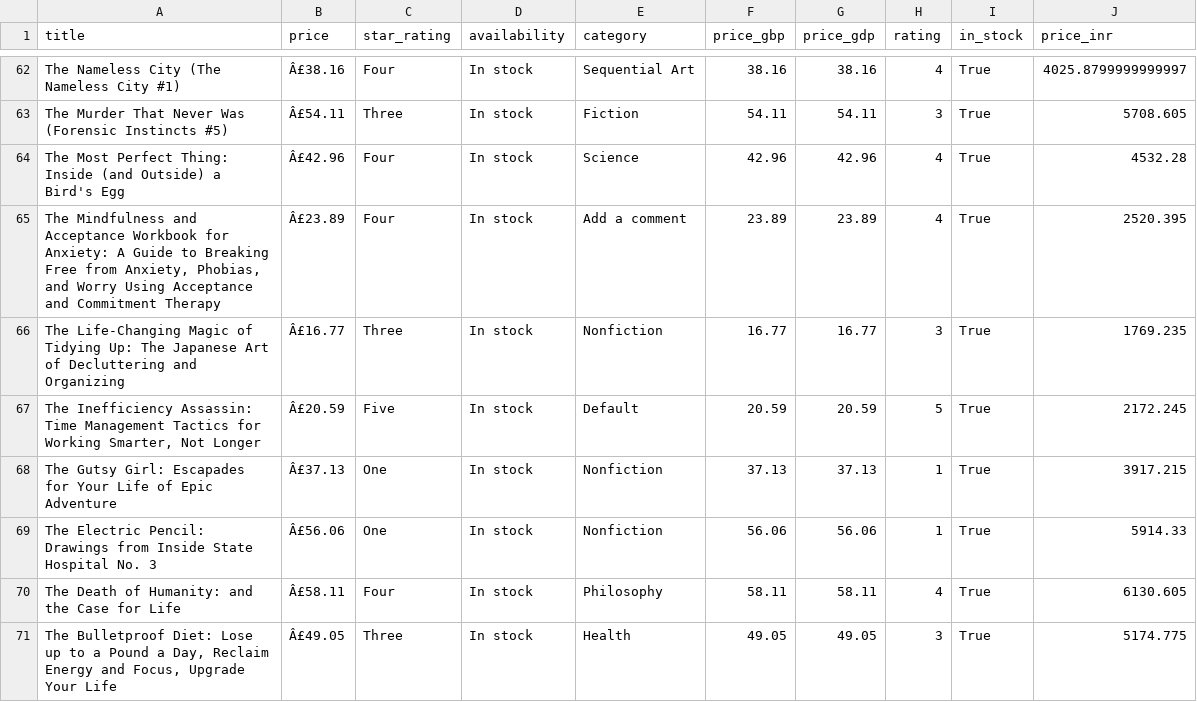
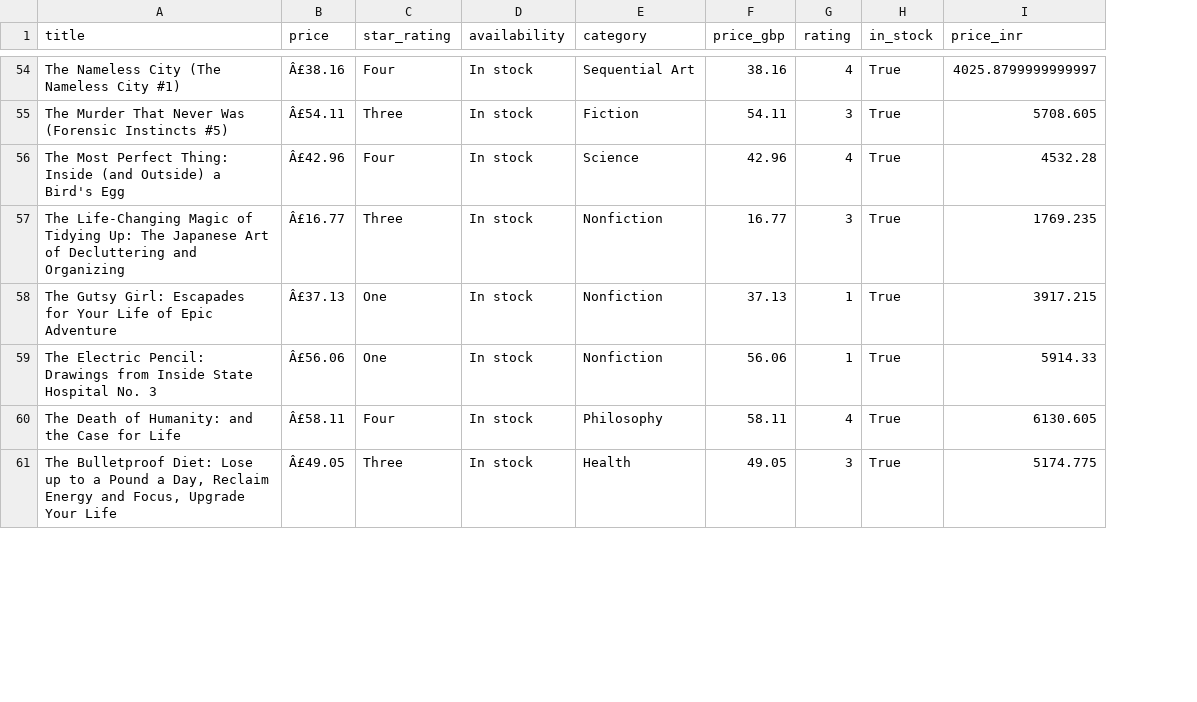
Before and after one commit to 1702Hemanth/Masai_capston_project, a CSV file: data_pipeline/cleaned_books.csv, drawn as a sheet; only a part is shown, gaps mark what is left out; the diff covers the shown part only; the diff names each change by its address in the sheet, - before the commit and + after, or states it on an @@ line.

Commit message:
Complete data pipeline implementation

```diff
--- a/data_pipeline/cleaned_books.csv
+++ b/data_pipeline/cleaned_books.csv
-column G (price_gdp), rows 62-64: 38.16 | 54.11 | 42.96; row 66: 16.77; rows 68-71: 37.13 | 56.06 | 58.11 | 49.05
-row 65: The Mindfulness and Acceptance Workbook for Anxiety: A Guide to Breaking Free from Anxiety, Phobias, and Worry Using Acceptance and Commitment Therapy | Â£23.89 | Four | In stock | Add a comment | 23.89 | 23.89 | 4 | True | 2520.395
-row 67: The Inefficiency Assassin: Time Management Tactics for Working Smarter, Not Longer | Â£20.59 | Five | In stock | Default | 20.59 | 20.59 | 5 | True | 2172.245
```
Also changed, not shown: 12 removed rows elsewhere in this file, 10 other files.
